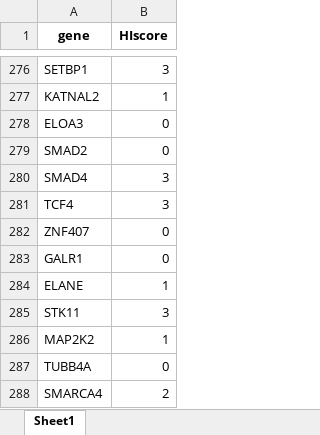
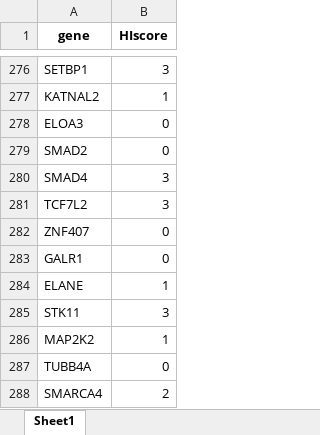
Before and after one commit to ysut/dev, an Excel workbook: Resources/02_EstimatedLoFGenes/higene.xlsx, sheet Sheet1, drawn as a sheet; only a part is shown, gaps mark what is left out; values as stored, in another font and other column widths than the file's, no borders; the diff names each change by its address in the sheet, - before the commit and + after, or states it on an @@ line.

```diff
--- a/Resources/02_EstimatedLoFGenes/higene.xlsx (sheet Sheet1)
+++ b/Resources/02_EstimatedLoFGenes/higene.xlsx (sheet Sheet1)
-A281 (gene): TCF4
+A281 (gene): TCF7L2
```
Also changed, not shown: Resources/02_EstimatedLoFGenes/ajhg.xlsx, 12 other files.
